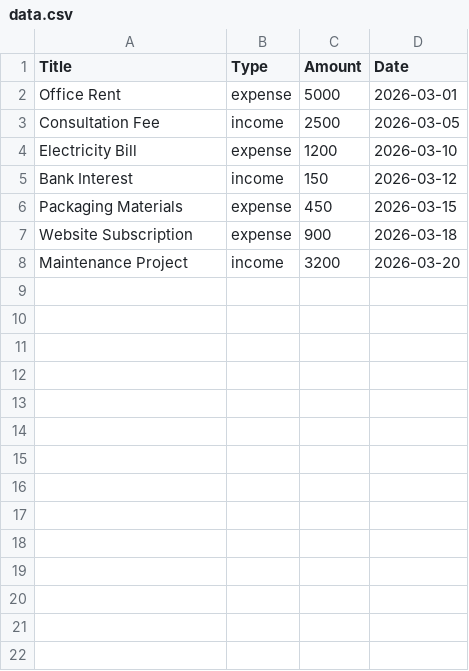
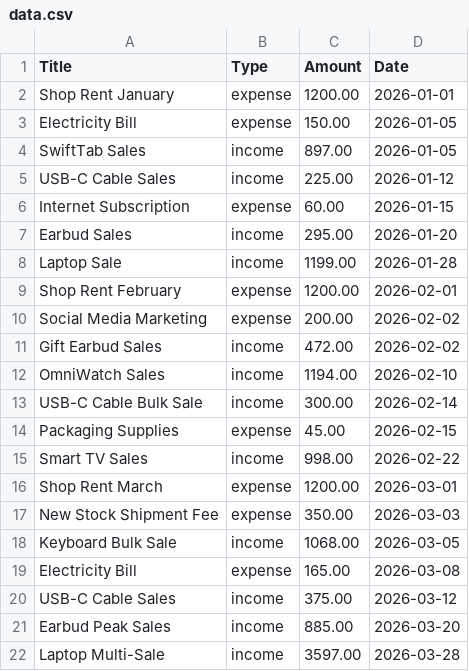
Before and after one commit to tanu6705/ProfitPulse, a CSV file: data.csv, drawn as a sheet.

```diff
--- a/data.csv
+++ b/data.csv
@@ -1,8 +1,22 @@
 Title,Type,Amount,Date
-Office Rent,expense,5000,2026-03-01
-Consultation Fee,income,2500,2026-03-05
-Electricity Bill,expense,1200,2026-03-10
-Bank Interest,income,150,2026-03-12
-Packaging Materials,expense,450,2026-03-15
-Website Subscription,expense,900,2026-03-18
-Maintenance Project,income,3200,2026-03-20
+Shop Rent January,expense,1200.00,2026-01-01
+Electricity Bill,expense,150.00,2026-01-05
+SwiftTab Sales,income,897.00,2026-01-05
+USB-C Cable Sales,income,225.00,2026-01-12
+Internet Subscription,expense,60.00,2026-01-15
+Earbud Sales,income,295.00,2026-01-20
+Laptop Sale,income,1199.00,2026-01-28
+Shop Rent February,expense,1200.00,2026-02-01
+Social Media Marketing,expense,200.00,2026-02-02
+Gift Earbud Sales,income,472.00,2026-02-02
+OmniWatch Sales,income,1194.00,2026-02-10
+USB-C Cable Bulk Sale,income,300.00,2026-02-14
+Packaging Supplies,expense,45.00,2026-02-15
+Smart TV Sales,income,998.00,2026-02-22
+Shop Rent March,expense,1200.00,2026-03-01
+New Stock Shipment Fee,expense,350.00,2026-03-03
+Keyboard Bulk Sale,income,1068.00,2026-03-05
+Electricity Bill,expense,165.00,2026-03-08
+USB-C Cable Sales,income,375.00,2026-03-12
+Earbud Peak Sales,income,885.00,2026-03-20
+Laptop Multi-Sale,income,3597.00,2026-03-28
```
Also changed, not shown: 10 other files.
